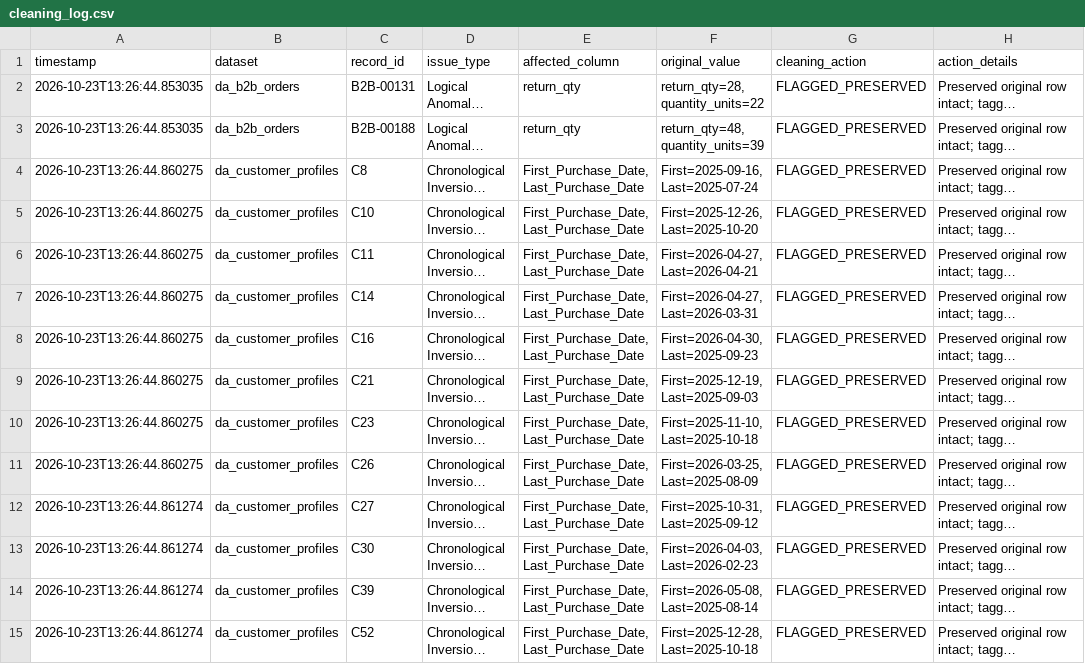
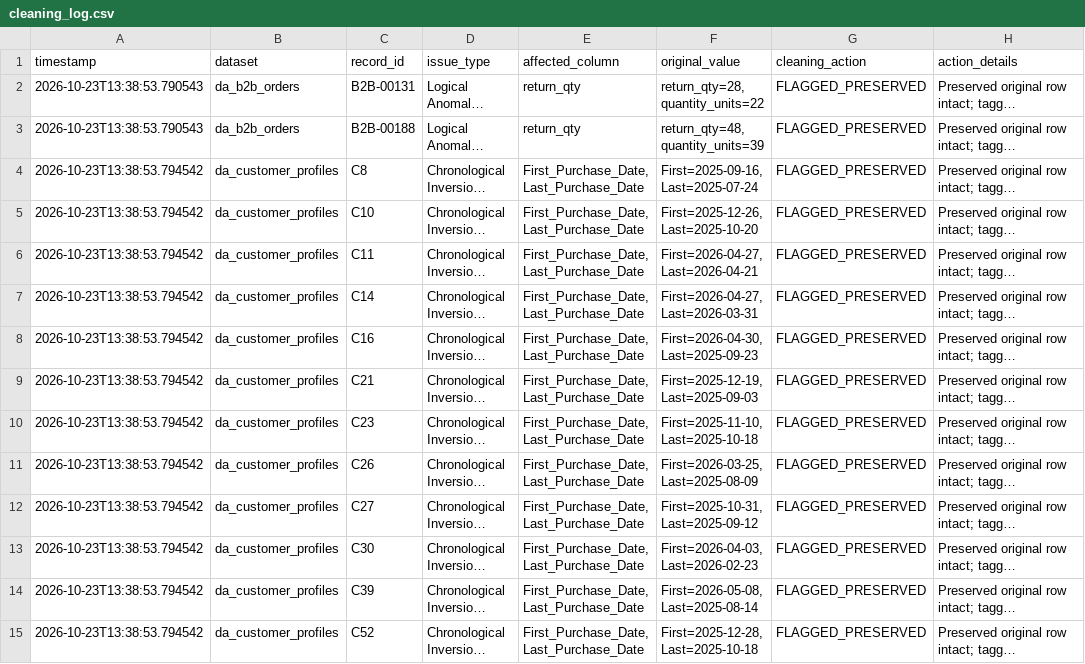
Before and after one commit to krupabt/TradeSight-Export-Analytics, a CSV file: outputs/cleaning_log.csv, drawn as a sheet; only a part is shown; long unchanged cells end in …; the diff covers the shown part only; the diff names each change by its address in the sheet, - before the commit and + after, or states it on an @@ line.

Commit message:
Update Week 3 pipeline outputs and reports

```diff
--- a/outputs/cleaning_log.csv
+++ b/outputs/cleaning_log.csv
-A2:A3 (timestamp): 2026-10-23T13:26:44.853035
+A2:A3 (timestamp): 2026-10-23T13:38:53.790543
-A4:A11 (timestamp): 2026-10-23T13:26:44.860275
+A4:A11 (timestamp): 2026-10-23T13:38:53.794542
-A12:A15 (timestamp): 2026-10-23T13:26:44.861274
+A12:A15 (timestamp): 2026-10-23T13:38:53.794542
```
Also changed, not shown: 30 edited cells elsewhere in this file, 2 other files.
